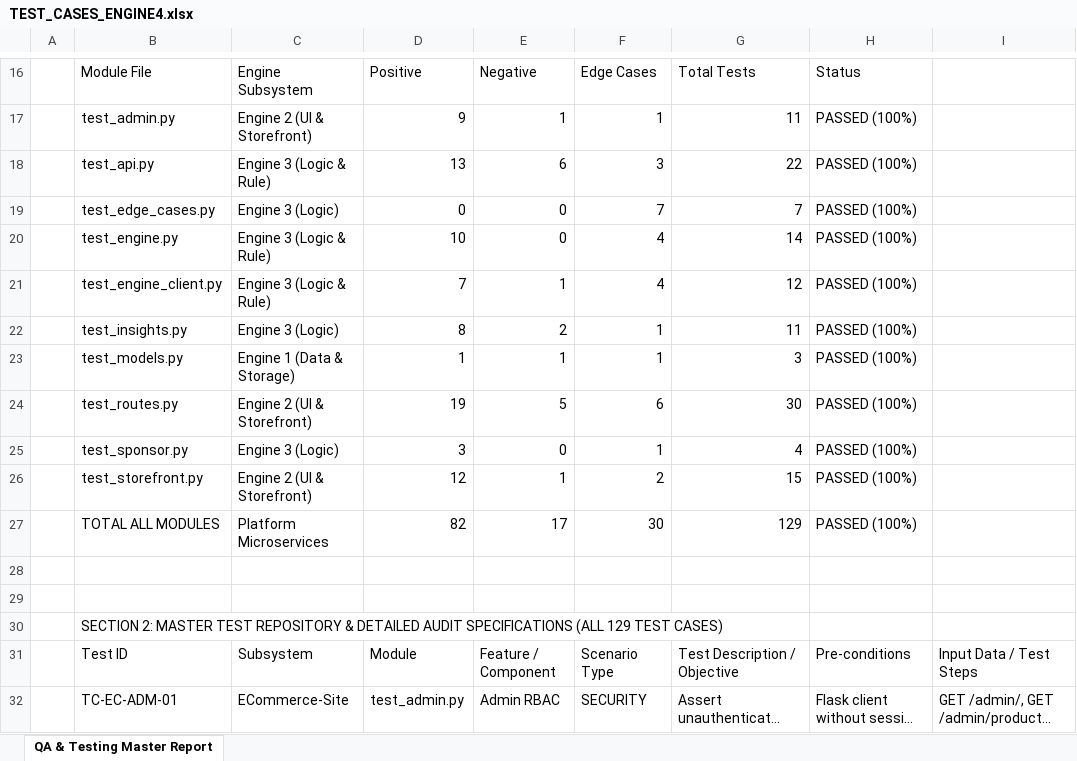
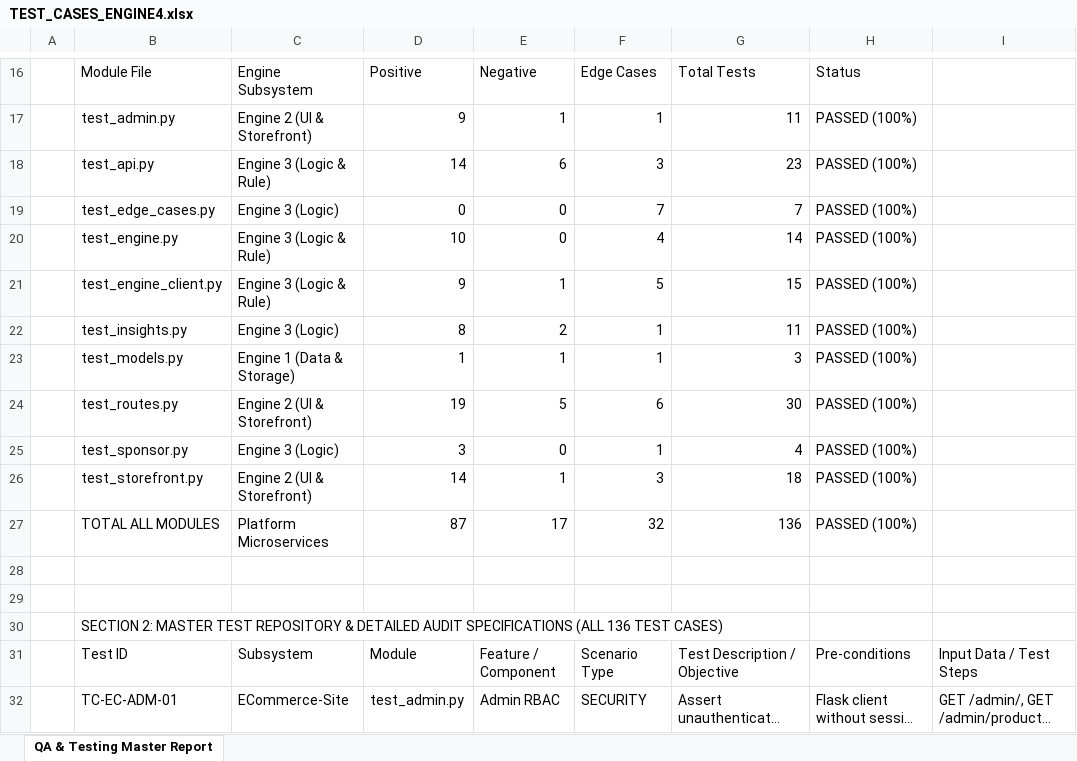
Before and after one commit to BlueDragon320/Product-Catalogue-Ranked-Search, an Excel workbook: testing_reports/TEST_CASES_ENGINE4.xlsx, sheet QA & Testing Master Report, drawn as a sheet; only a part is shown, gaps mark what is left out; long unchanged cells end in …; values as stored, in another font and other column widths than the file's, no cell formats; the diff covers the shown part only; the diff names each change by its address in the sheet, - before the commit and + after, or states it on an @@ line.

Commit message:
feat(security): add CSRF protection, health endpoint, custom weight NaN sanitization, and 142-test suite

```diff
--- a/testing_reports/TEST_CASES_ENGINE4.xlsx (sheet QA & Testing Master Report)
+++ b/testing_reports/TEST_CASES_ENGINE4.xlsx (sheet QA & Testing Master Report)
-D18: 13
+D18: 14
-G18: 22
+G18: 23
-D21: 7
+D21: 9
-F21: 4
+F21: 5
-G21: 12
+G21: 15
-D26: 12
+D26: 14
-F26: 2
+F26: 3
-G26: 15
+G26: 18
-D27: 82
+D27: 87
-F27: 30
+F27: 32
-G27: 129
+G27: 136
-B30: …SPECIFICATIONS (ALL 129 TEST CASES)
+B30: …SPECIFICATIONS (ALL 136 TEST CASES)
```
Also changed, not shown: 7 added rows and 4 edited cells elsewhere in this sheet, cell formats, documents/TEST_CASES_ENGINE4.xlsx, testing_reports/COMPLETE_TEST_CASES_AND_LOGS.xlsx, 33 other files.
